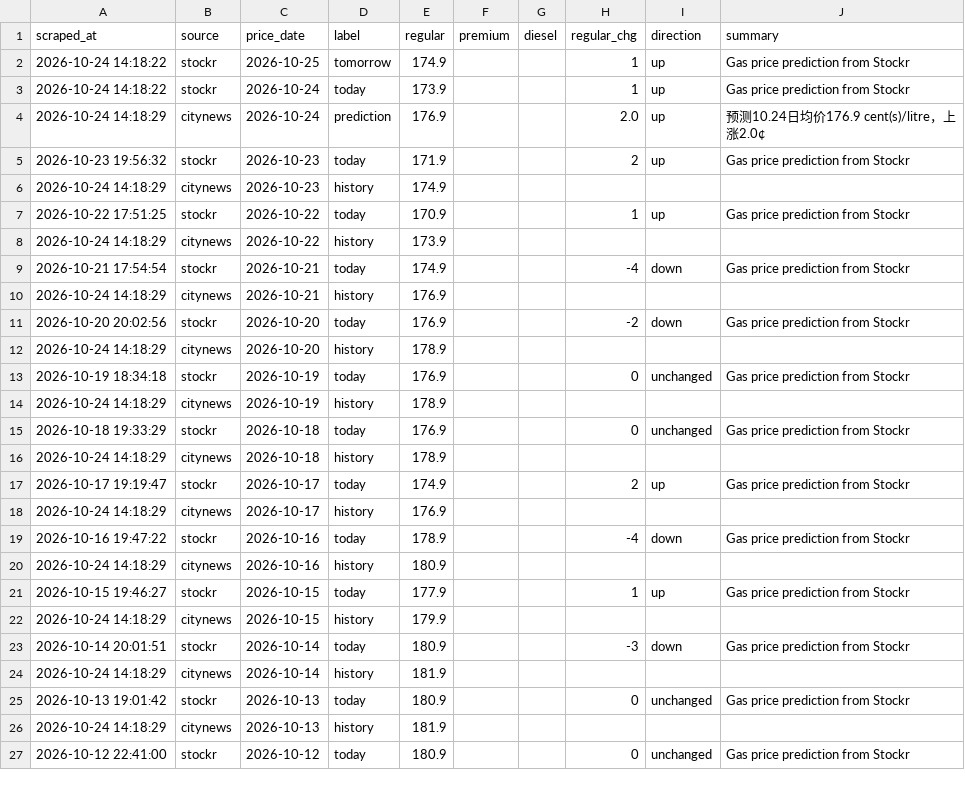
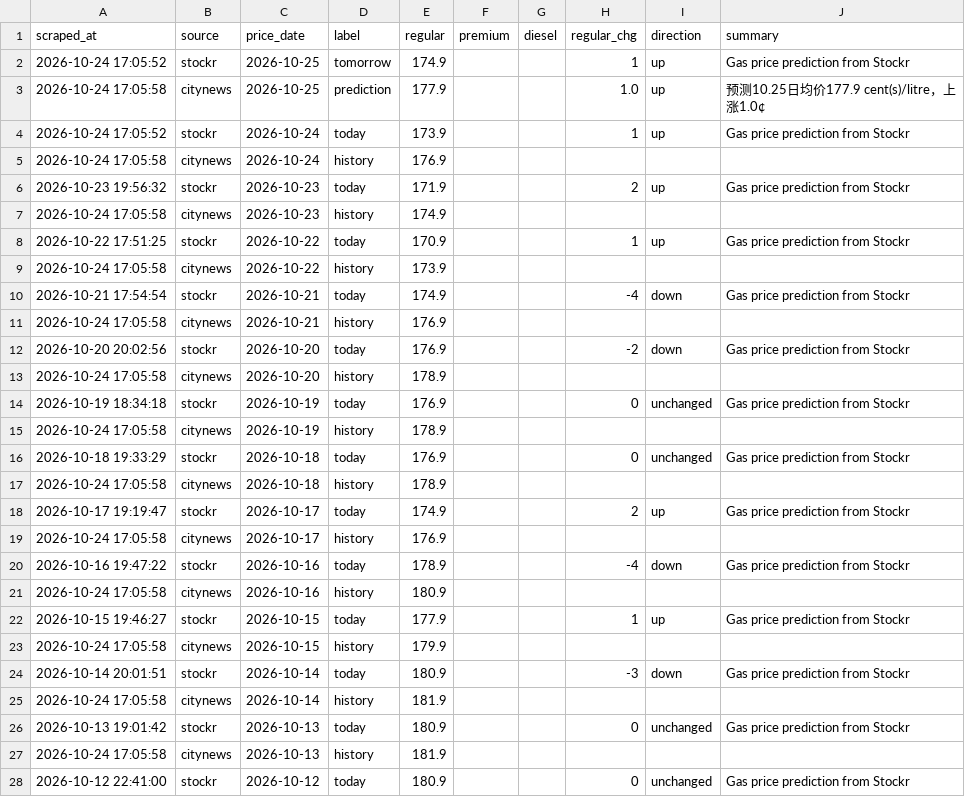
Before and after one commit to alecaloha/gaswise, a CSV file: gas_prices.csv, drawn as a sheet; only a part is shown; the diff covers the shown part only.

```diff
--- a/gas_prices.csv
+++ b/gas_prices.csv
@@ -1,27 +1,28 @@
 scraped_at,source,price_date,label,regular,premium,diesel,regular_chg,direction,summary
-2026-10-24 14:18:22,stockr,2026-10-25,tomorrow,174.9,,,1,up,Gas price prediction from Stockr
-2026-10-24 14:18:22,stockr,2026-10-24,today,173.9,,,1,up,Gas price prediction from Stockr
-2026-10-24 14:18:29,citynews,2026-10-24,prediction,176.9,,,2.0,up,预测10.24日均价176.9 cent(s)/litre，上涨2.0¢
+2026-10-24 17:05:52,stockr,2026-10-25,tomorrow,174.9,,,1,up,Gas price prediction from Stockr
+2026-10-24 17:05:58,citynews,2026-10-25,prediction,177.9,,,1.0,up,预测10.25日均价177.9 cent(s)/litre，上涨1.0¢
+2026-10-24 17:05:52,stockr,2026-10-24,today,173.9,,,1,up,Gas price prediction from Stockr
+2026-10-24 17:05:58,citynews,2026-10-24,history,176.9,,,,,
 2026-10-23 19:56:32,stockr,2026-10-23,today,171.9,,,2,up,Gas price prediction from Stockr
-2026-10-24 14:18:29,citynews,2026-10-23,history,174.9,,,,,
+2026-10-24 17:05:58,citynews,2026-10-23,history,174.9,,,,,
 2026-10-22 17:51:25,stockr,2026-10-22,today,170.9,,,1,up,Gas price prediction from Stockr
-2026-10-24 14:18:29,citynews,2026-10-22,history,173.9,,,,,
+2026-10-24 17:05:58,citynews,2026-10-22,history,173.9,,,,,
 2026-10-21 17:54:54,stockr,2026-10-21,today,174.9,,,-4,down,Gas price prediction from Stockr
-2026-10-24 14:18:29,citynews,2026-10-21,history,176.9,,,,,
+2026-10-24 17:05:58,citynews,2026-10-21,history,176.9,,,,,
 2026-10-20 20:02:56,stockr,2026-10-20,today,176.9,,,-2,down,Gas price prediction from Stockr
-2026-10-24 14:18:29,citynews,2026-10-20,history,178.9,,,,,
+2026-10-24 17:05:58,citynews,2026-10-20,history,178.9,,,,,
 2026-10-19 18:34:18,stockr,2026-10-19,today,176.9,,,0,unchanged,Gas price prediction from Stockr
-2026-10-24 14:18:29,citynews,2026-10-19,history,178.9,,,,,
+2026-10-24 17:05:58,citynews,2026-10-19,history,178.9,,,,,
 2026-10-18 19:33:29,stockr,2026-10-18,today,176.9,,,0,unchanged,Gas price prediction from Stockr
-2026-10-24 14:18:29,citynews,2026-10-18,history,178.9,,,,,
+2026-10-24 17:05:58,citynews,2026-10-18,history,178.9,,,,,
 2026-10-17 19:19:47,stockr,2026-10-17,today,174.9,,,2,up,Gas price prediction from Stockr
-2026-10-24 14:18:29,citynews,2026-10-17,history,176.9,,,,,
+2026-10-24 17:05:58,citynews,2026-10-17,history,176.9,,,,,
 2026-10-16 19:47:22,stockr,2026-10-16,today,178.9,,,-4,down,Gas price prediction from Stockr
-2026-10-24 14:18:29,citynews,2026-10-16,history,180.9,,,,,
+2026-10-24 17:05:58,citynews,2026-10-16,history,180.9,,,,,
 2026-10-15 19:46:27,stockr,2026-10-15,today,177.9,,,1,up,Gas price prediction from Stockr
-2026-10-24 14:18:29,citynews,2026-10-15,history,179.9,,,,,
+2026-10-24 17:05:58,citynews,2026-10-15,history,179.9,,,,,
 2026-10-14 20:01:51,stockr,2026-10-14,today,180.9,,,-3,down,Gas price prediction from Stockr
-2026-10-24 14:18:29,citynews,2026-10-14,history,181.9,,,,,
+2026-10-24 17:05:58,citynews,2026-10-14,history,181.9,,,,,
 2026-10-13 19:01:42,stockr,2026-10-13,today,180.9,,,0,unchanged,Gas price prediction from Stockr
-2026-10-24 14:18:29,citynews,2026-10-13,history,181.9,,,,,
+2026-10-24 17:05:58,citynews,2026-10-13,history,181.9,,,,,
 2026-10-12 22:41:00,stockr,2026-10-12,today,180.9,,,0,unchanged,Gas price prediction from Stockr
```
Also changed, not shown: 12 edited cells elsewhere in this file, 1 other file.
